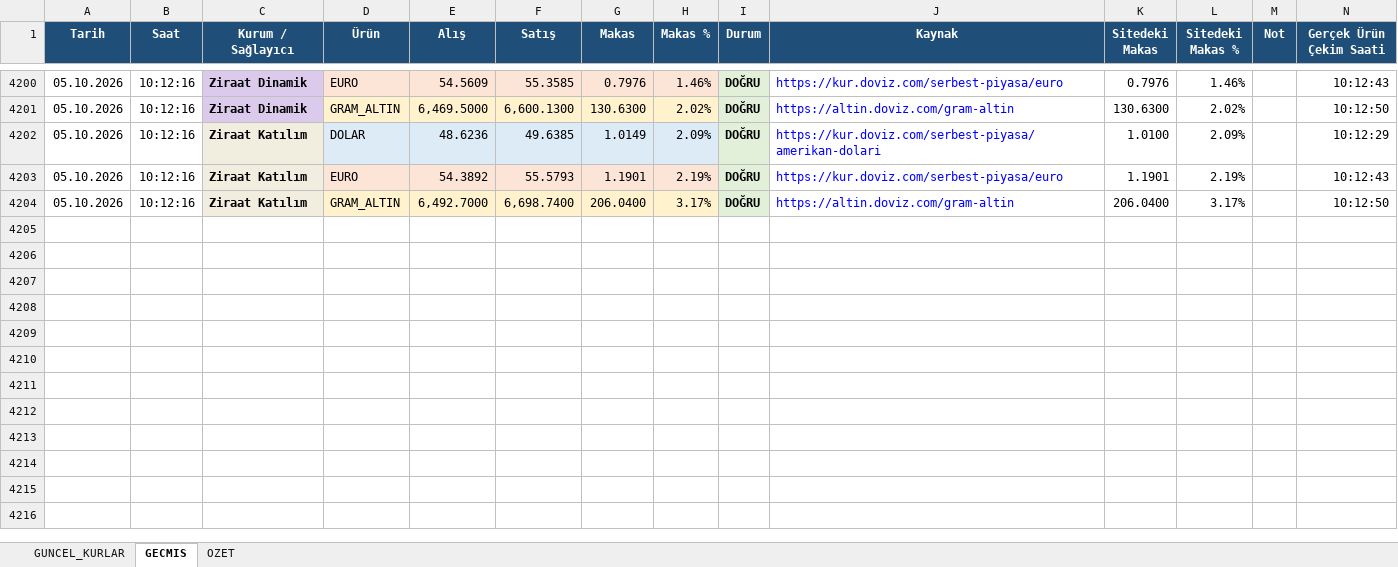
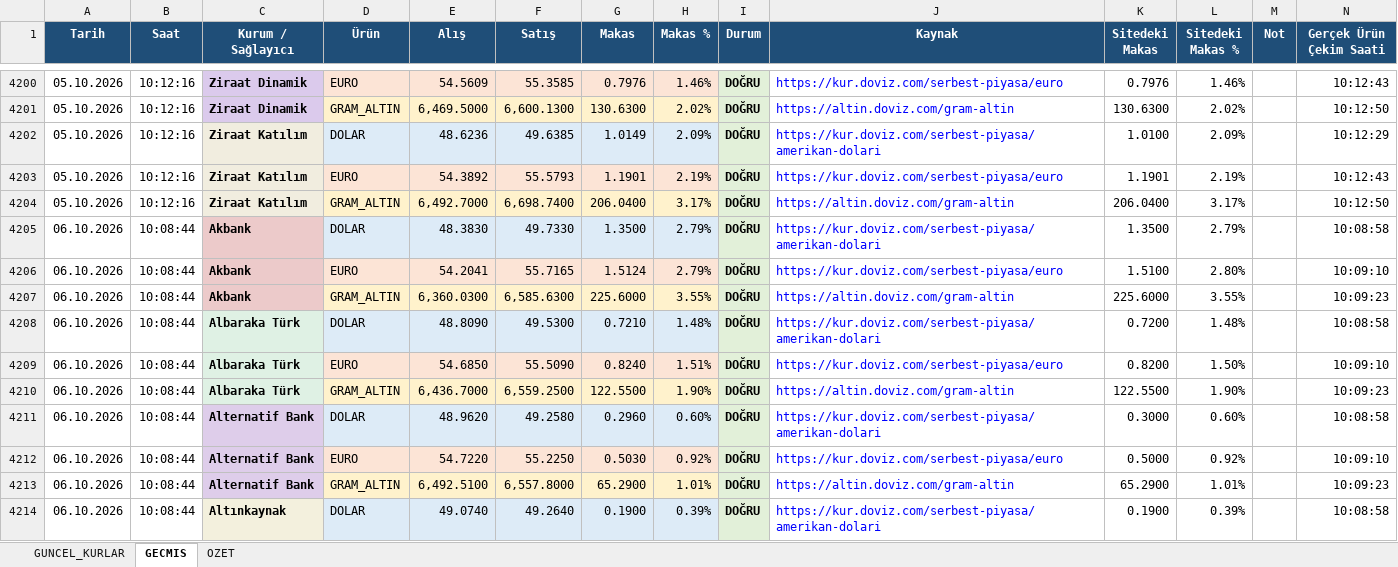
Before and after one commit to OdemeUrunleri/banka-kurlari-takip, an Excel workbook: output/banka_kurlari.xlsx, sheet GECMIS, drawn as a sheet; only a part is shown, gaps mark what is left out; values as stored, in another font and other column widths than the file's, no borders; table styles not drawn; the diff covers the shown part only; the diff names each change by its address in the sheet, - before the commit and + after, or states it on an @@ line.

```diff
--- a/output/banka_kurlari.xlsx (sheet GECMIS)
+++ b/output/banka_kurlari.xlsx (sheet GECMIS)
+row 4205: 06.10.2026 | 10:08:44 | Akbank | DOLAR | 48.3830 | 49.7330 | 1.3500 | 2.79% | DOĞRU | https://kur.doviz.com/serbest-piyasa/amerikan-dolari | 1.3500 | 2.79% |  | 10:08:58
+row 4206: 06.10.2026 | 10:08:44 | Akbank | EURO | 54.2041 | 55.7165 | 1.5124 | 2.79% | DOĞRU | https://kur.doviz.com/serbest-piyasa/euro | 1.5100 | 2.80% |  | 10:09:10
+row 4207: 06.10.2026 | 10:08:44 | Akbank | GRAM_ALTIN | 6,360.0300 | 6,585.6300 | 225.6000 | 3.55% | DOĞRU | https://altin.doviz.com/gram-altin | 225.6000 | 3.55% |  | 10:09:23
+row 4208: 06.10.2026 | 10:08:44 | Albaraka Türk | DOLAR | 48.8090 | 49.5300 | 0.7210 | 1.48% | DOĞRU | https://kur.doviz.com/serbest-piyasa/amerikan-dolari | 0.7200 | 1.48% |  | 10:08:58
+row 4209: 06.10.2026 | 10:08:44 | Albaraka Türk | EURO | 54.6850 | 55.5090 | 0.8240 | 1.51% | DOĞRU | https://kur.doviz.com/serbest-piyasa/euro | 0.8200 | 1.50% |  | 10:09:10
+row 4210: 06.10.2026 | 10:08:44 | Albaraka Türk | GRAM_ALTIN | 6,436.7000 | 6,559.2500 | 122.5500 | 1.90% | DOĞRU | https://altin.doviz.com/gram-altin | 122.5500 | 1.90% |  | 10:09:23
+row 4211: 06.10.2026 | 10:08:44 | Alternatif Bank | DOLAR | 48.9620 | 49.2580 | 0.2960 | 0.60% | DOĞRU | https://kur.doviz.com/serbest-piyasa/amerikan-dolari | 0.3000 | 0.60% |  | 10:08:58
+row 4212: 06.10.2026 | 10:08:44 | Alternatif Bank | EURO | 54.7220 | 55.2250 | 0.5030 | 0.92% | DOĞRU | https://kur.doviz.com/serbest-piyasa/euro | 0.5000 | 0.92% |  | 10:09:10
+row 4213: 06.10.2026 | 10:08:44 | Alternatif Bank | GRAM_ALTIN | 6,492.5100 | 6,557.8000 | 65.2900 | 1.01% | DOĞRU | https://altin.doviz.com/gram-altin | 65.2900 | 1.01% |  | 10:09:23
+row 4214: 06.10.2026 | 10:08:44 | Altınkaynak | DOLAR | 49.0740 | 49.2640 | 0.1900 | 0.39% | DOĞRU | https://kur.doviz.com/serbest-piyasa/amerikan-dolari | 0.1900 | 0.39% |  | 10:08:58
```
Also changed, not shown: 98 added rows elsewhere in this sheet, sheet GUNCEL_KURLAR, sheet OZET, charts or pictures, 2 other files.
